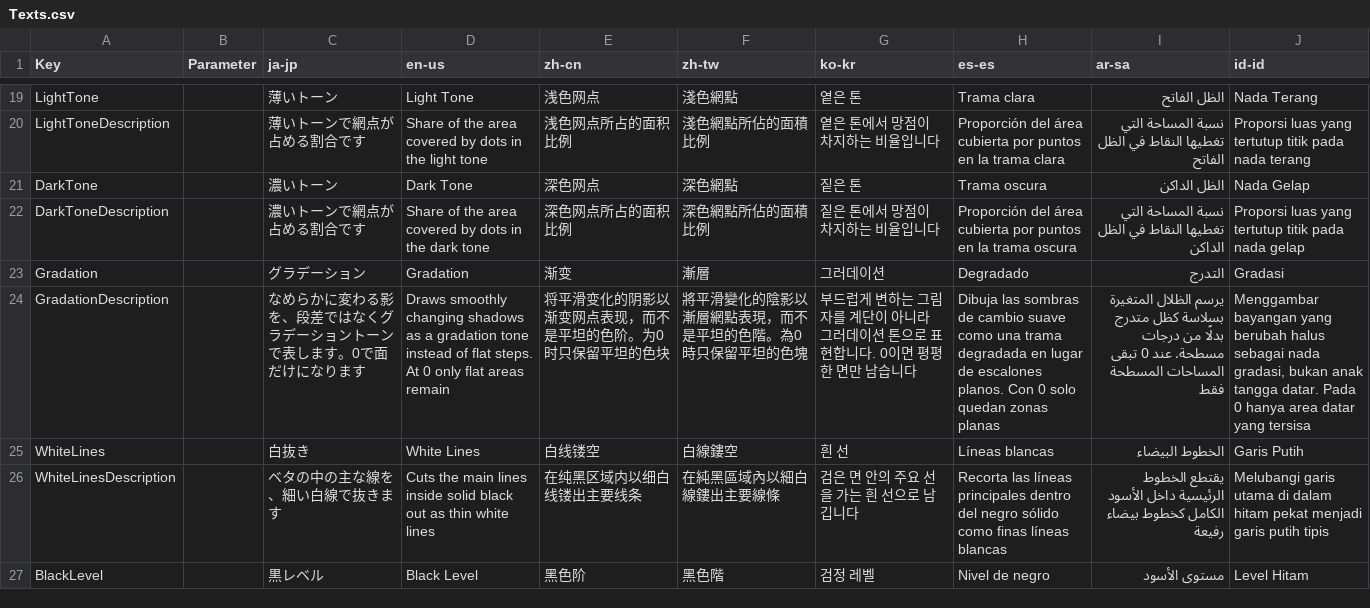
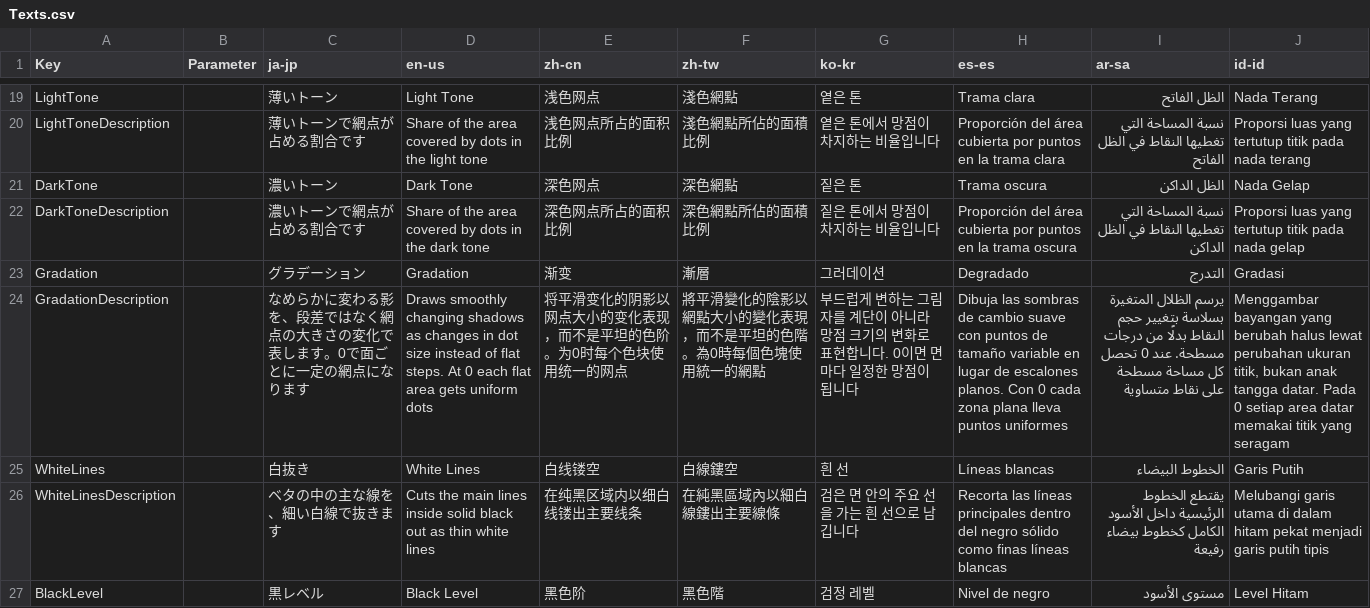
Before and after one commit to routersys/YMM4-MangaScreentone, a CSV file: MangaScreentone/Texts.csv, drawn as a sheet; only a part is shown, gaps mark what is left out; the diff names each change by its address in the sheet, - before the commit and + after, or states it on an @@ line.

Commit message:
グラデーションの説明を網点の大きさの変化に合わせる

```diff
--- a/MangaScreentone/Texts.csv
+++ b/MangaScreentone/Texts.csv
-C24 (ja-jp): …ではなくグラデーショントーンで表します。0で面だけになりま…
+C24 (ja-jp): …ではなく網点の大きさの変化で表します。0で面ごとに一定の網点になりま…
-D24 (en-us): …shadows as a gradation tone instead of flat steps. At 0 only flat areas remain
+D24 (en-us): …shadows as changes in dot size instead of flat steps. At 0 each flat area gets uniform dots
-E24 (zh-cn): 将平滑变化的阴影以渐变网点表现，而不是平坦的色阶。为0时只保留平坦的色块
+E24 (zh-cn): 将平滑变化的阴影以网点大小的变化表现，而不是平坦的色阶。为0时每个色块使用统一的网点
-F24 (zh-tw): 將平滑變化的陰影以漸層網點表現，而不是平坦的色階。為0時只保留平坦的色塊
+F24 (zh-tw): 將平滑變化的陰影以網點大小的變化表現，而不是平坦的色階。為0時每個色塊使用統一的網點
-G24 (ko-kr): …아니라 그러데이션 톤으로 표현합니다. 0이면 평평한 면만 남습니다
+G24 (ko-kr): …아니라 망점 크기의 변화로 표현합니다. 0이면 면마다 일정한 망점이 됩니다
-H24 (es-es): …cambio suave como una trama degradada en lugar de escalones planos. Con 0 solo quedan zonas planas
+H24 (es-es): …cambio suave con puntos de tamaño variable en lugar de escalones planos. Con 0 cada zona plana lleva puntos uniformes
-I24 (ar-sa): …المتغيرة بسلاسة كظل متدرج بدلًا من درجات مسطحة. عند 0 تبقى المساحات المسطحة فقط
+I24 (ar-sa): …المتغيرة بسلاسة بتغيير حجم النقاط بدلًا من درجات مسطحة. عند 0 تحصل كل مساحة مسطحة على نقاط متساوية
-J24 (id-id): …berubah halus sebagai nada gradasi, bukan anak tangga datar. Pada 0 hanya area datar yang tersisa
+J24 (id-id): …berubah halus lewat perubahan ukuran titik, bukan anak tangga datar. Pada 0 setiap area datar memakai titik yang seragam
```
